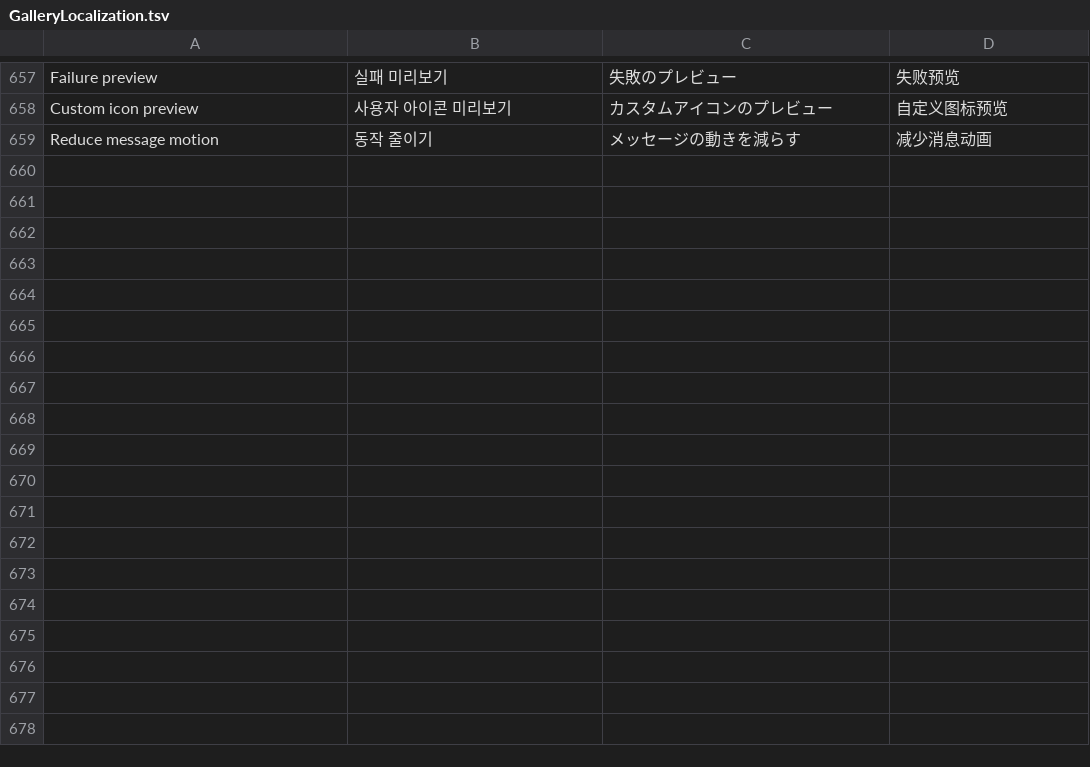
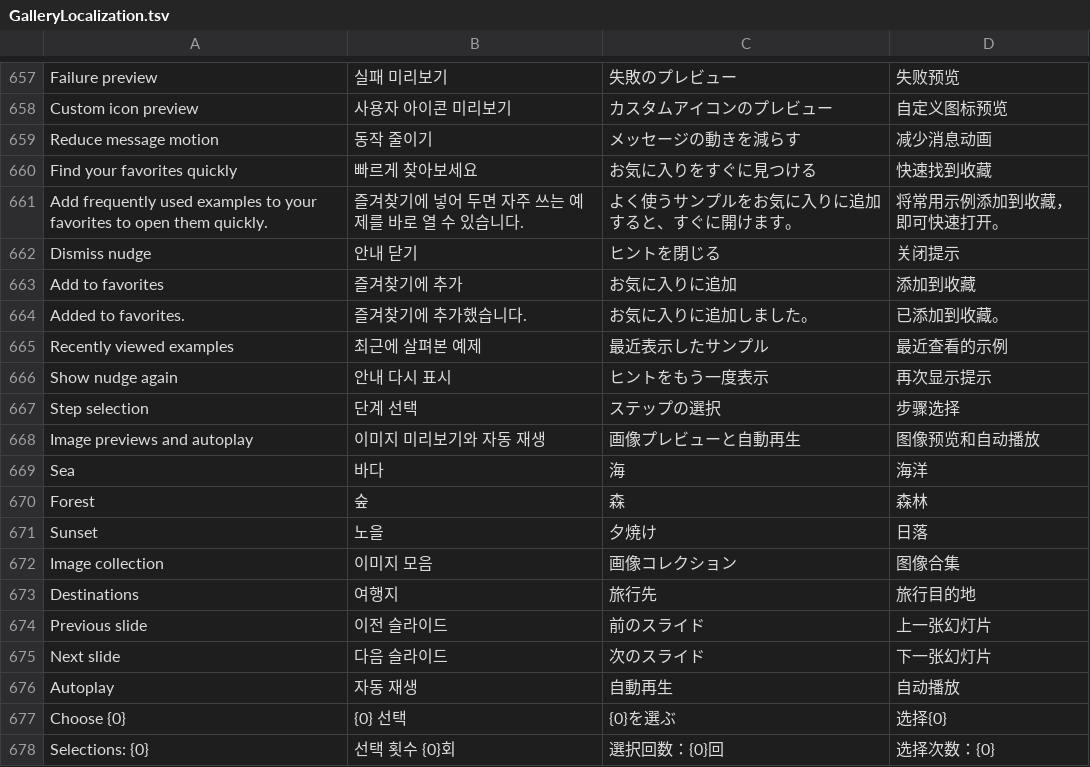
Before and after one commit to dimohy/Duxel, a TSV file: samples/Duxel.Gallery/Assets/Localization/GalleryLocalization.tsv, drawn as a sheet; only a part is shown, gaps mark what is left out.

Commit message:
Ship the localized Gallery export menu and extend language checks

```diff
--- a/samples/Duxel.Gallery/Assets/Localization/GalleryLocalization.tsv
+++ b/samples/Duxel.Gallery/Assets/Localization/GalleryLocalization.tsv
@@ -659 +659,20 @@ Custom icon preview	사용자 아이콘 미리보기	カスタムアイコンの
 Reduce message motion	동작 줄이기	メッセージの動きを減らす	减少消息动画
+Find your favorites quickly	빠르게 찾아보세요	お気に入りをすぐに見つける	快速找到收藏
+Add frequently used examples to your favorites to open them quickly.	즐겨찾기에 넣어 두면 자주 쓰는 예제를 바로 열 수 있습니다.	よく使うサンプルをお気に入りに追加すると、すぐに開けます。	将常用示例添加到收藏，即可快速打开。
+Dismiss nudge	안내 닫기	ヒントを閉じる	关闭提示
+Add to favorites	즐겨찾기에 추가	お気に入りに追加	添加到收藏
+Added to favorites.	즐겨찾기에 추가했습니다.	お気に入りに追加しました。	已添加到收藏。
+Recently viewed examples	최근에 살펴본 예제	最近表示したサンプル	最近查看的示例
+Show nudge again	안내 다시 표시	ヒントをもう一度表示	再次显示提示
+Step selection	단계 선택	ステップの選択	步骤选择
+Image previews and autoplay	이미지 미리보기와 자동 재생	画像プレビューと自動再生	图像预览和自动播放
+Sea	바다	海	海洋
+Forest	숲	森	森林
+Sunset	노을	夕焼け	日落
+Image collection	이미지 모음	画像コレクション	图像合集
+Destinations	여행지	旅行先	旅行目的地
+Previous slide	이전 슬라이드	前のスライド	上一张幻灯片
+Next slide	다음 슬라이드	次のスライド	下一张幻灯片
+Autoplay	자동 재생	自動再生	自动播放
+Choose {0}	{0} 선택	{0}を選ぶ	选择{0}
+Selections: {0}	선택 횟수 {0}회	選択回数：{0}回	选择次数：{0}
```
Also changed, not shown: src/Duxel.Core/FluentComponents.tsv, 13 other files.
